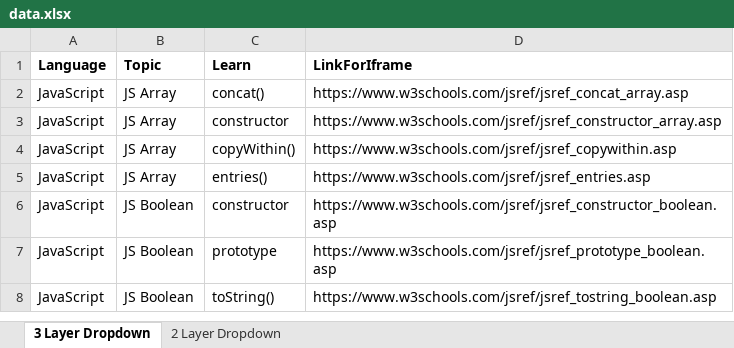
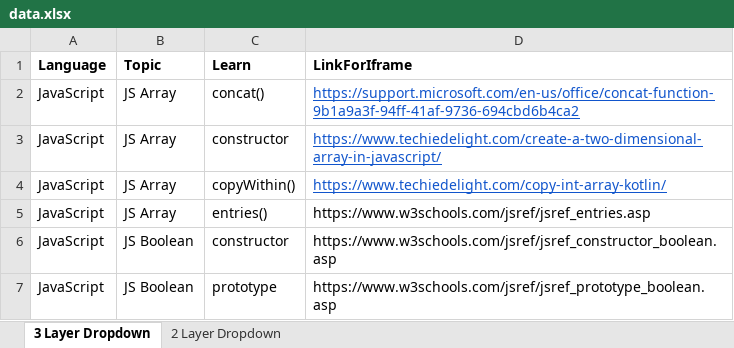
Before and after one commit to urmirahman/renata-intern-task, an Excel workbook: public/data.xlsx, sheet 3 Layer Dropdown, drawn as a sheet; only a part is shown; the shorter side is filled out with more unchanged rows; values as stored, in another font and other column widths than the file's, no borders; the diff names each change by its address in the sheet, - before the commit and + after, or states it on an @@ line.

```diff
--- a/public/data.xlsx (sheet 3 Layer Dropdown)
+++ b/public/data.xlsx (sheet 3 Layer Dropdown)
-D2 (LinkForIframe): https://www.w3schools.com/jsref/jsref_concat_array.asp
+D2 (LinkForIframe): https://support.microsoft.com/en-us/office/concat-function-9b1a9a3f-94ff-41af-9736-694cbd6b4ca2
@@ D2:D4 underline: off → on, text colour: black → #1155CC @@
-D3 (LinkForIframe): https://www.w3schools.com/jsref/jsref_constructor_array.asp
+D3 (LinkForIframe): https://www.techiedelight.com/create-a-two-dimensional-array-in-javascript/
-D4 (LinkForIframe): https://www.w3schools.com/jsref/jsref_copywithin.asp
+D4 (LinkForIframe): https://www.techiedelight.com/copy-int-array-kotlin/
```
Also changed, not shown: 2 other files.
